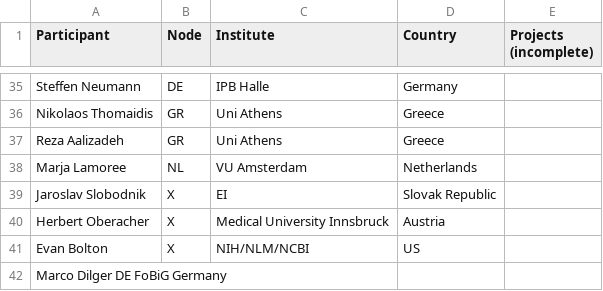
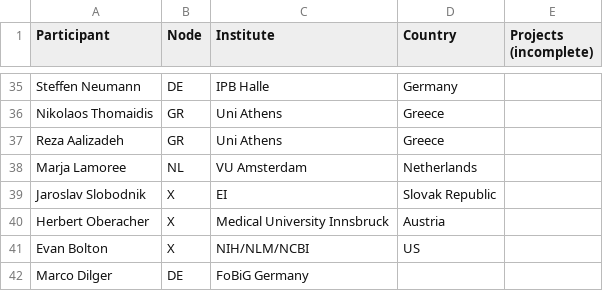
Before and after one commit to elixir-europe/toxicology-community, a TSV file: participants.tsv, drawn as a sheet; only a part is shown, gaps mark what is left out; removed rows and columns are numbered as before the commit, all else as after; the diff names each change by its address in the sheet, - before the commit and + after, or states it on an @@ line.

Commit message:
Fixed the syntax

```diff
--- a/participants.tsv
+++ b/participants.tsv
-row 42: Marco Dilger DE FoBiG Germany
+row 42: Marco Dilger | DE | FoBiG Germany
```
